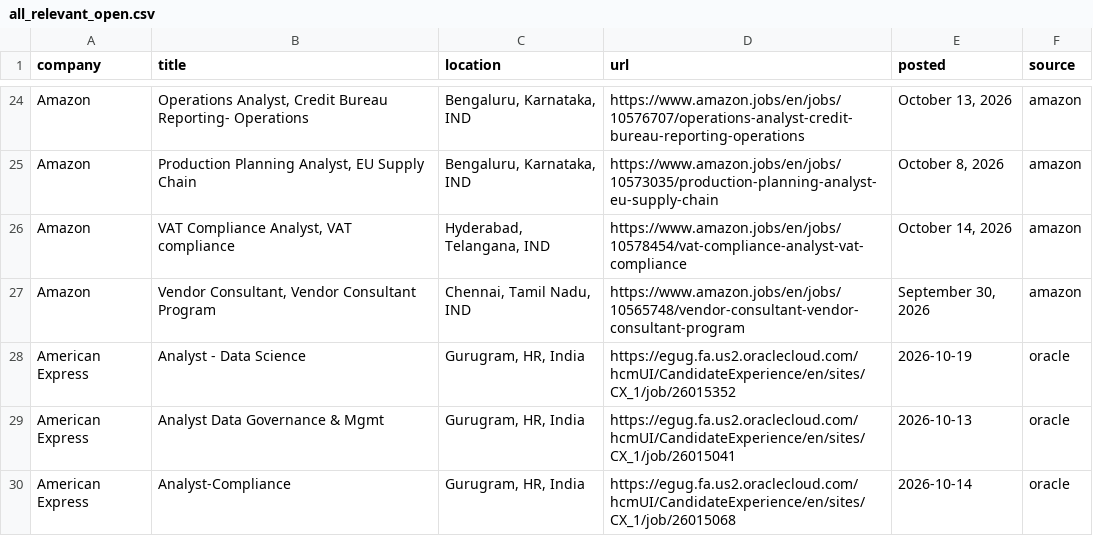
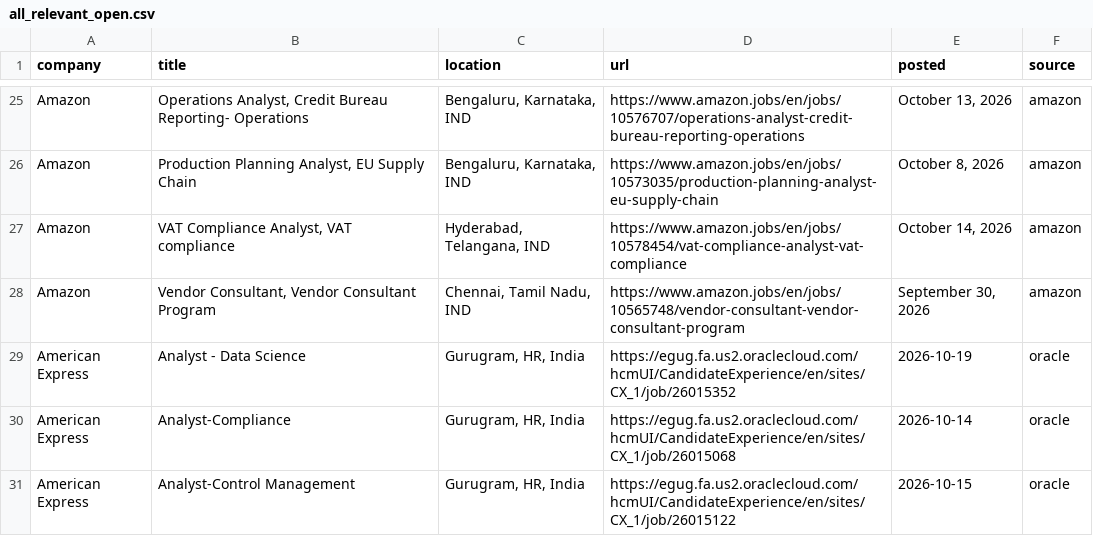
Before and after one commit to Develpr007/jobwatch, a CSV file: output/all_relevant_open.csv, drawn as a sheet; only a part is shown, gaps mark what is left out; the shorter side is filled out with more unchanged rows; the diff covers the shown part only.

```diff
--- a/output/all_relevant_open.csv
+++ b/output/all_relevant_open.csv
@@ -28,3 +29,2 @@ Amazon,"Vendor Consultant, Vendor Consultant Program","Chennai, Tamil Nadu, IND"
 American Express,Analyst - Data Science,"Gurugram, HR, India",https://egug.fa.us2.oraclecloud.com/hcmUI/CandidateExperience/en/sites/CX_1/job/26015352,2026-10-19,oracle
-American Express,Analyst Data Governance & Mgmt,"Gurugram, HR, India",https://egug.fa.us2.oraclecloud.com/hcmUI/CandidateExperience/en/sites/CX_1/job/26015041,2026-10-13,oracle
 American Express,Analyst-Compliance,"Gurugram, HR, India",https://egug.fa.us2.oraclecloud.com/hcmUI/CandidateExperience/en/sites/CX_1/job/26015068,2026-10-14,oracle
```
Also changed, not shown: 4 added rows and 6 removed rows elsewhere in this file, output/new_jobs.csv, 3 other files.
